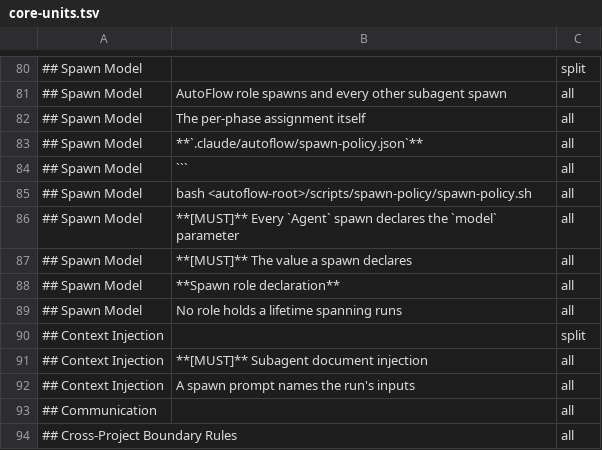
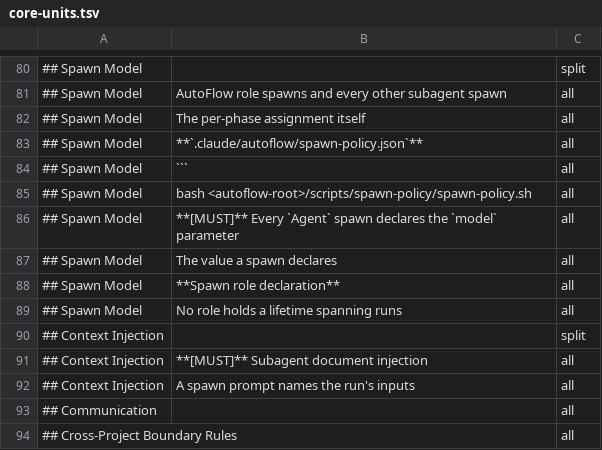
Before and after one commit to Munsik-Park/autoflow, a TSV file: scripts/skills/core-units.tsv, drawn as a sheet; only a part is shown, gaps mark what is left out.

```diff
--- a/scripts/skills/core-units.tsv
+++ b/scripts/skills/core-units.tsv
@@ -86,3 +86,3 @@
 ## Spawn Model	**[MUST]** Every `Agent` spawn declares the `model` parameter	all
-## Spawn Model	**[MUST]** The value a spawn declares	all
+## Spawn Model	The value a spawn declares	all
 ## Spawn Model	**Spawn role declaration**	all
```
Also changed, not shown: 41 other files.
